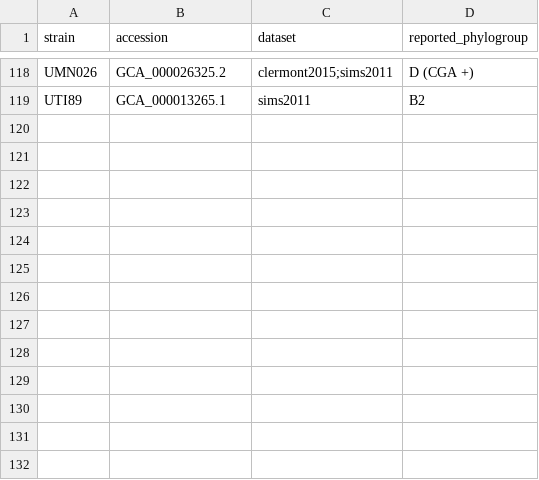
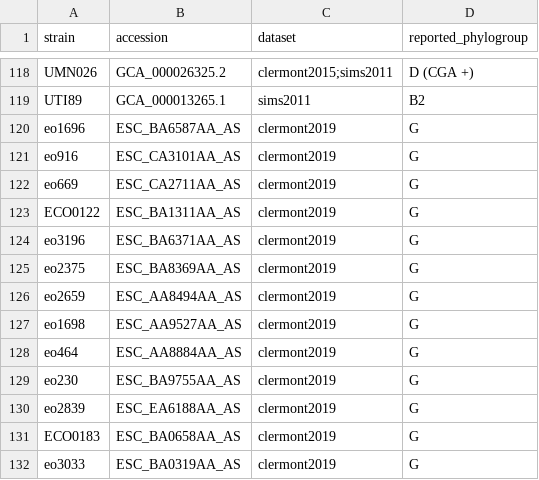
Before and after one commit to nickp60/EzClermont, a CSV file: docs/analysis/validate/validation_metadata.csv, drawn as a sheet; only a part is shown, gaps mark what is left out; the diff names each change by its address in the sheet, - before the commit and + after, or states it on an @@ line.

```diff
--- a/docs/analysis/validate/validation_metadata.csv
+++ b/docs/analysis/validate/validation_metadata.csv
+row 120: eo1696 | ESC_BA6587AA_AS | clermont2019 | G
+row 121: eo916 | ESC_CA3101AA_AS | clermont2019 | G
+row 122: eo669 | ESC_CA2711AA_AS | clermont2019 | G
+row 123: ECO0122 | ESC_BA1311AA_AS | clermont2019 | G
+row 124: eo3196 | ESC_BA6371AA_AS | clermont2019 | G
+row 125: eo2375 | ESC_BA8369AA_AS | clermont2019 | G
+row 126: eo2659 | ESC_AA8494AA_AS | clermont2019 | G
+row 127: eo1698 | ESC_AA9527AA_AS | clermont2019 | G
+row 128: eo464 | ESC_AA8884AA_AS | clermont2019 | G
+row 129: eo230 | ESC_BA9755AA_AS | clermont2019 | G
+row 130: eo2839 | ESC_EA6188AA_AS | clermont2019 | G
+row 131: ECO0183 | ESC_BA0658AA_AS | clermont2019 | G
+row 132: eo3033 | ESC_BA0319AA_AS | clermont2019 | G
```
Also changed, not shown: 25 other files.
